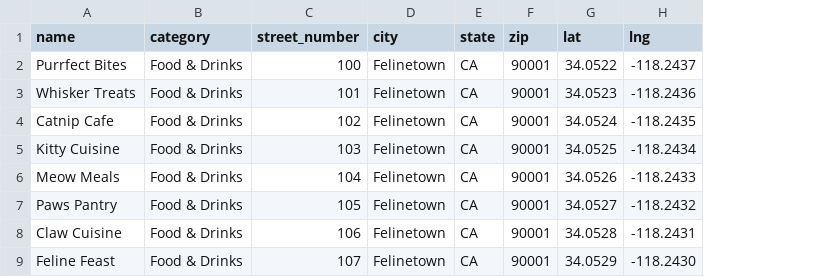
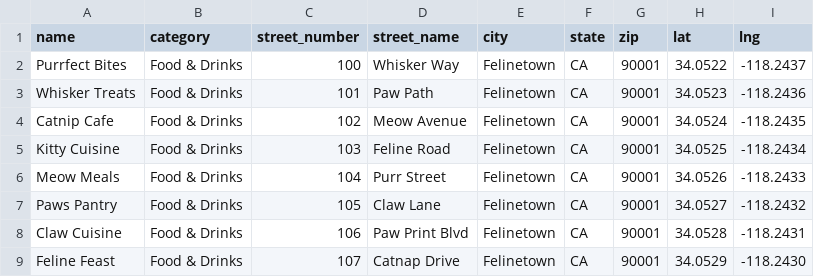
Before and after one commit to Redninjale/budget-app, a CSV file: backend/capital_one_scripts/merchant.csv, drawn as a sheet; only a part is shown; the diff names each change by its address in the sheet, - before the commit and + after, or states it on an @@ line.

```diff
--- a/backend/capital_one_scripts/merchant.csv
+++ b/backend/capital_one_scripts/merchant.csv
+column D (street_name), rows 2-9: Whisker Way | Paw Path | Meow Avenue | Feline Road | Purr Street | Claw Lane | Paw Print Blvd | Catnap Drive
```
Also changed, not shown: 5 other files.
